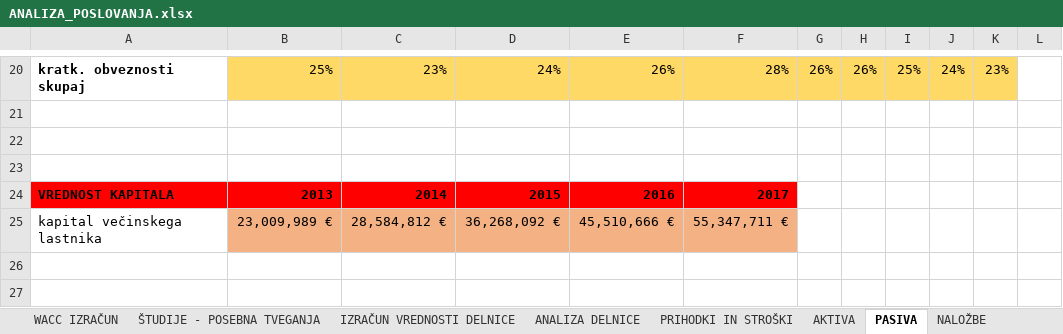
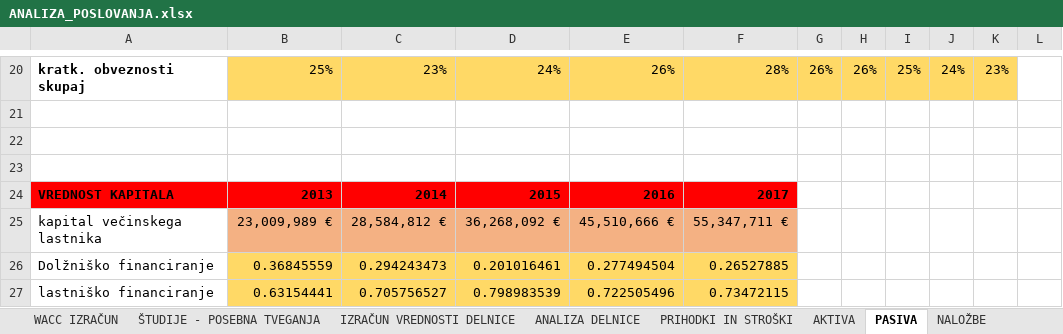
Before and after one commit to nezahabjan/Diplomska-naloga-, an Excel workbook: Diploma podatki/ANALIZA_POSLOVANJA.xlsx, sheet PASIVA, drawn as a sheet; only a part is shown, gaps mark what is left out; values as stored, in another font and other column widths than the file's, no borders; the diff names each change by its address in the sheet, - before the commit and + after, or states it on an @@ line.

```diff
--- a/Diploma podatki/ANALIZA_POSLOVANJA.xlsx (sheet PASIVA)
+++ b/Diploma podatki/ANALIZA_POSLOVANJA.xlsx (sheet PASIVA)
+row 26: Dolžniško financiranje | 0.36845559 | 0.294243473 | 0.201016461 | 0.277494504 | 0.26527885
+row 27: lastniško financiranje | 0.63154441 | 0.705756527 | 0.798983539 | 0.722505496 | 0.73472115
```
Also changed, not shown: sheet KAZALNIKI - PODJETJE X, sheet ANALIZA DELNICE, formulas that keep their value, charts or pictures, 7 other files.
